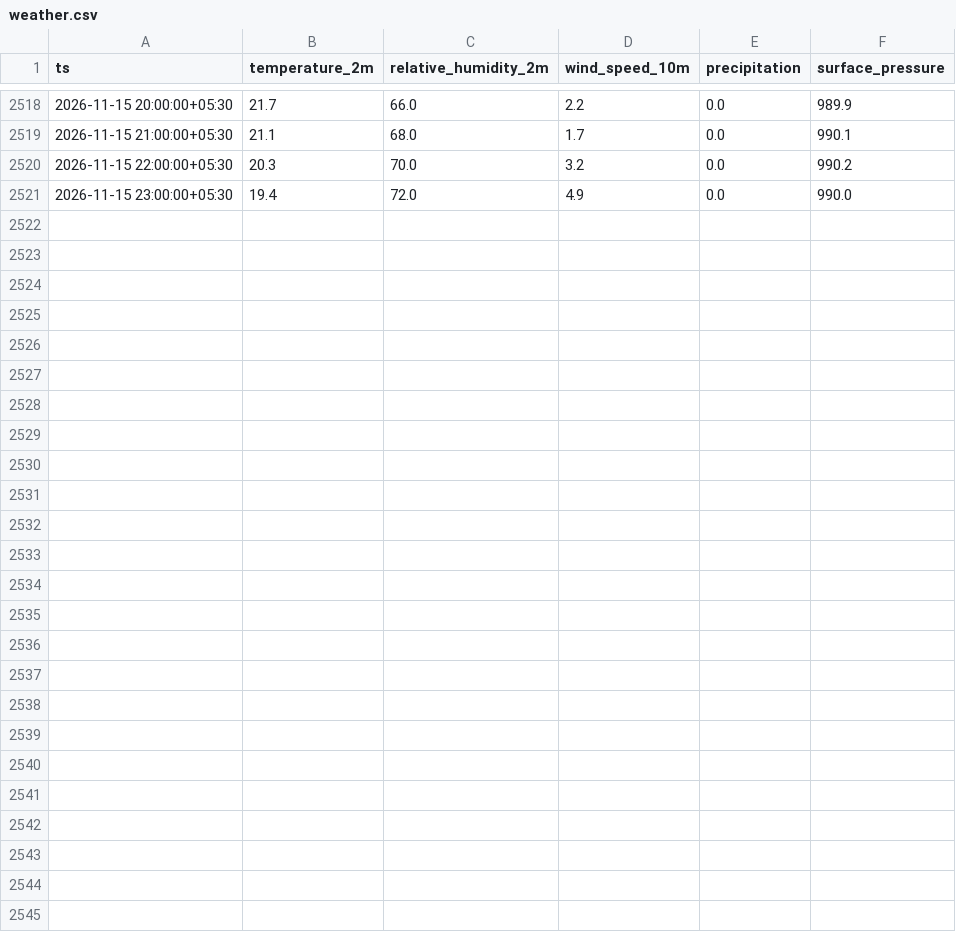
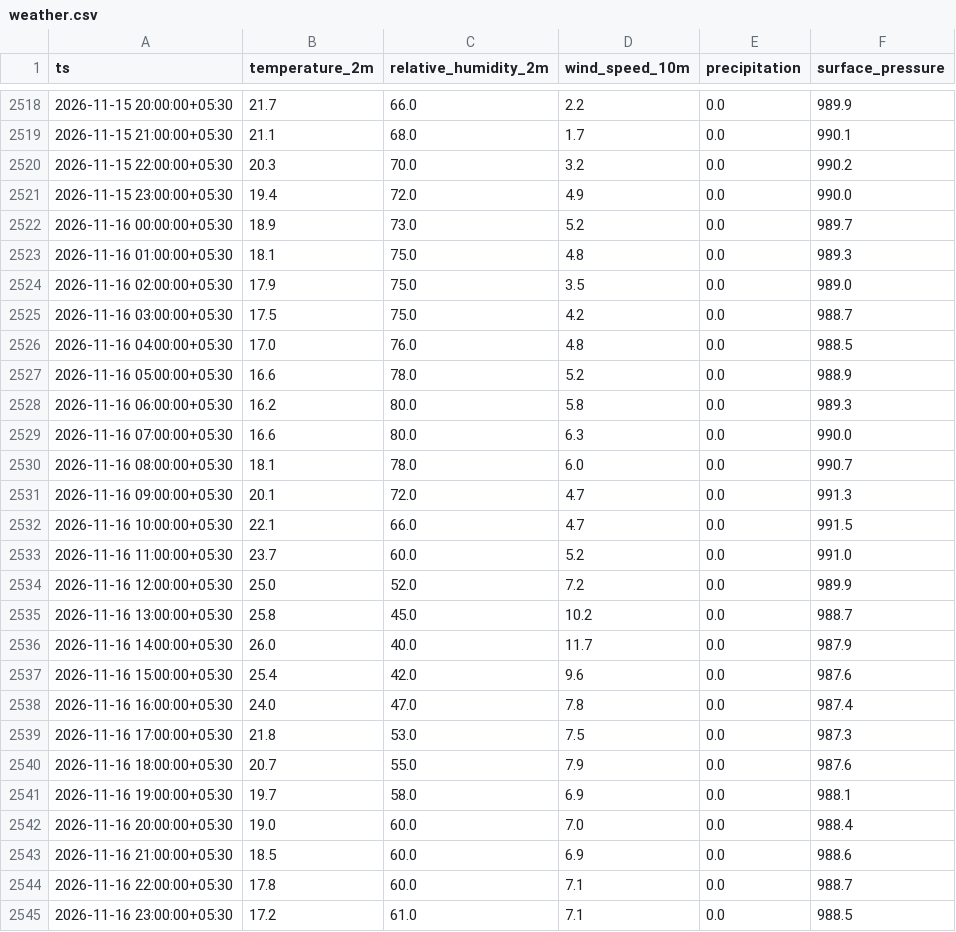
Before and after one commit to Divyanshukumar2005/delhi-aqi-pipeline, a CSV file: data/weather.csv, drawn as a sheet; only a part is shown, gaps mark what is left out; the diff names each change by its address in the sheet, - before the commit and + after, or states it on an @@ line.

```diff
--- a/data/weather.csv
+++ b/data/weather.csv
+row 2522: 2026-11-16 00:00:00+05:30 | 18.9 | 73.0 | 5.2 | 0.0 | 989.7
+row 2523: 2026-11-16 01:00:00+05:30 | 18.1 | 75.0 | 4.8 | 0.0 | 989.3
+row 2524: 2026-11-16 02:00:00+05:30 | 17.9 | 75.0 | 3.5 | 0.0 | 989.0
+row 2525: 2026-11-16 03:00:00+05:30 | 17.5 | 75.0 | 4.2 | 0.0 | 988.7
+row 2526: 2026-11-16 04:00:00+05:30 | 17.0 | 76.0 | 4.8 | 0.0 | 988.5
+row 2527: 2026-11-16 05:00:00+05:30 | 16.6 | 78.0 | 5.2 | 0.0 | 988.9
+row 2528: 2026-11-16 06:00:00+05:30 | 16.2 | 80.0 | 5.8 | 0.0 | 989.3
+row 2529: 2026-11-16 07:00:00+05:30 | 16.6 | 80.0 | 6.3 | 0.0 | 990.0
+row 2530: 2026-11-16 08:00:00+05:30 | 18.1 | 78.0 | 6.0 | 0.0 | 990.7
+row 2531: 2026-11-16 09:00:00+05:30 | 20.1 | 72.0 | 4.7 | 0.0 | 991.3
+row 2532: 2026-11-16 10:00:00+05:30 | 22.1 | 66.0 | 4.7 | 0.0 | 991.5
+row 2533: 2026-11-16 11:00:00+05:30 | 23.7 | 60.0 | 5.2 | 0.0 | 991.0
+row 2534: 2026-11-16 12:00:00+05:30 | 25.0 | 52.0 | 7.2 | 0.0 | 989.9
+row 2535: 2026-11-16 13:00:00+05:30 | 25.8 | 45.0 | 10.2 | 0.0 | 988.7
+row 2536: 2026-11-16 14:00:00+05:30 | 26.0 | 40.0 | 11.7 | 0.0 | 987.9
+row 2537: 2026-11-16 15:00:00+05:30 | 25.4 | 42.0 | 9.6 | 0.0 | 987.6
+row 2538: 2026-11-16 16:00:00+05:30 | 24.0 | 47.0 | 7.8 | 0.0 | 987.4
+row 2539: 2026-11-16 17:00:00+05:30 | 21.8 | 53.0 | 7.5 | 0.0 | 987.3
+row 2540: 2026-11-16 18:00:00+05:30 | 20.7 | 55.0 | 7.9 | 0.0 | 987.6
+row 2541: 2026-11-16 19:00:00+05:30 | 19.7 | 58.0 | 6.9 | 0.0 | 988.1
+row 2542: 2026-11-16 20:00:00+05:30 | 19.0 | 60.0 | 7.0 | 0.0 | 988.4
+row 2543: 2026-11-16 21:00:00+05:30 | 18.5 | 60.0 | 6.9 | 0.0 | 988.6
+row 2544: 2026-11-16 22:00:00+05:30 | 17.8 | 60.0 | 7.1 | 0.0 | 988.7
+row 2545: 2026-11-16 23:00:00+05:30 | 17.2 | 61.0 | 7.1 | 0.0 | 988.5
```
Also changed, not shown: 3 other files.
